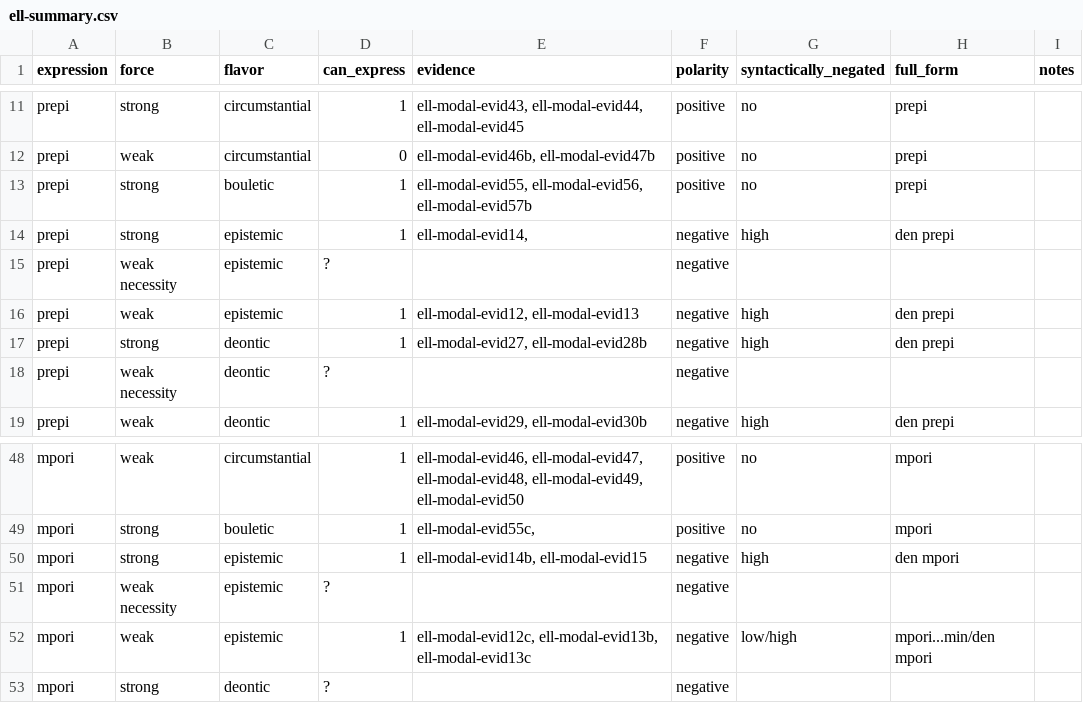
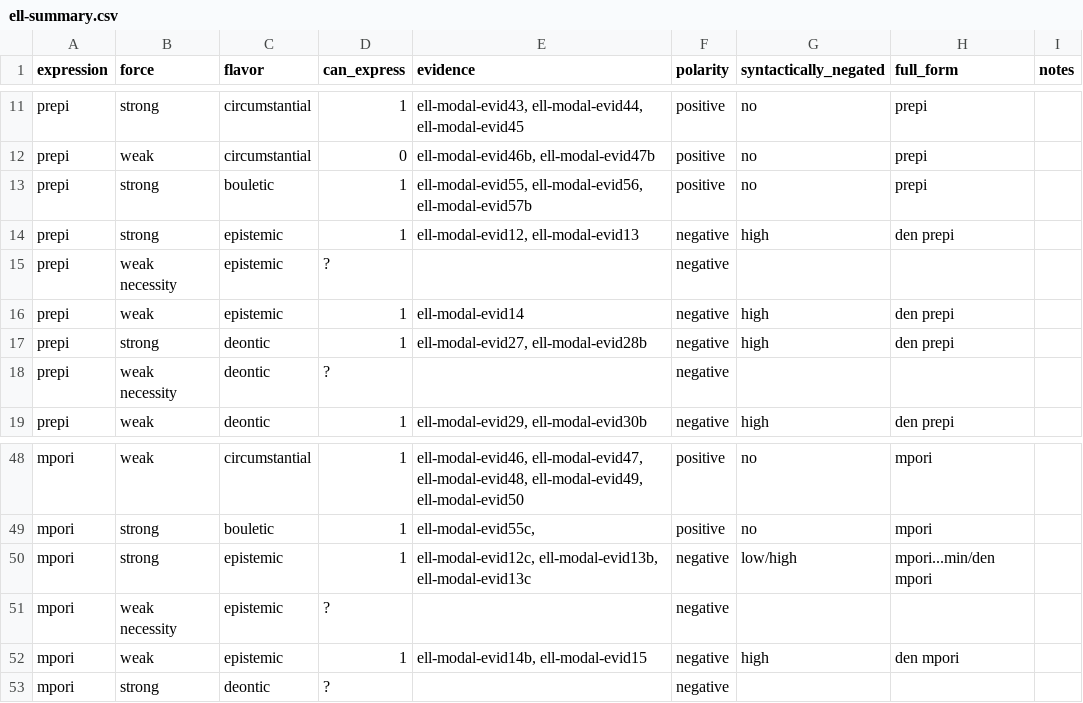
Before and after one commit to EdinburghMeaningSciences/modals_database, a CSV file: language-data/greek/ell-summary.csv, drawn as a sheet; only a part is shown, gaps mark what is left out.

Commit message:
Corrected negative modal force for Greek

```diff
--- a/language-data/greek/ell-summary.csv
+++ b/language-data/greek/ell-summary.csv
@@ -13,5 +13,5 @@ prepi,weak,circumstantial,0,"ell-modal-evid46b, ell-modal-evid47b",positive,no,p
 prepi,strong,bouletic,1,"ell-modal-evid55, ell-modal-evid56, ell-modal-evid57b",positive,no,prepi,
-prepi,strong,epistemic,1,"ell-modal-evid14, ",negative,high,den prepi,
+prepi,strong,epistemic,1,"ell-modal-evid12, ell-modal-evid13",negative,high,den prepi,
 prepi,weak necessity,epistemic,?,,negative,,,
-prepi,weak,epistemic,1,"ell-modal-evid12, ell-modal-evid13",negative,high,den prepi,
+prepi,weak,epistemic,1,ell-modal-evid14,negative,high,den prepi,
 prepi,strong,deontic,1,"ell-modal-evid27, ell-modal-evid28b",negative,high,den prepi,
@@ -49,5 +49,5 @@ mpori,weak,circumstantial,1,"ell-modal-evid46, ell-modal-evid47, ell-modal-evid4
 mpori,strong,bouletic,1,"ell-modal-evid55c, ",positive,no,mpori,
-mpori,strong,epistemic,1,"ell-modal-evid14b, ell-modal-evid15",negative,high,den mpori,
+mpori,strong,epistemic,1,"ell-modal-evid12c, ell-modal-evid13b, ell-modal-evid13c",negative,low/high,mpori...min/den mpori,
 mpori,weak necessity,epistemic,?,,negative,,,
-mpori,weak,epistemic,1,"ell-modal-evid12c, ell-modal-evid13b, ell-modal-evid13c",negative,low/high,mpori...min/den mpori,
+mpori,weak,epistemic,1,"ell-modal-evid14b, ell-modal-evid15",negative,high,den mpori,
 mpori,strong,deontic,?,,negative,,,
```
